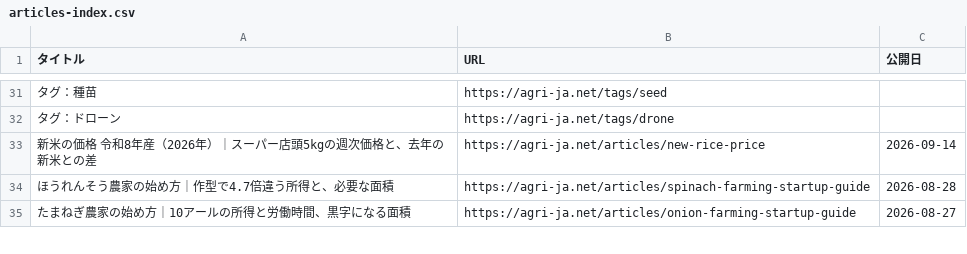
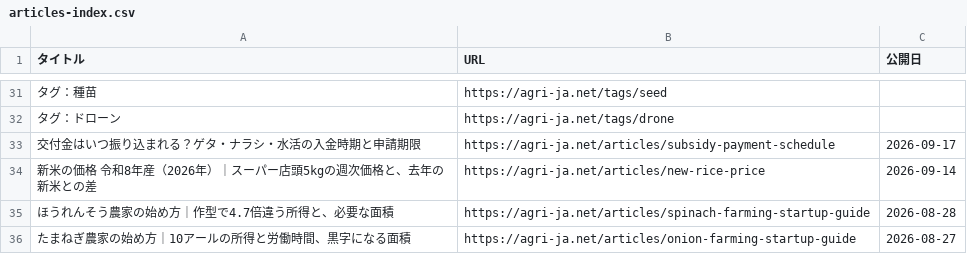
Before and after one commit to agrija2026-create/website, a CSV file: public/articles-index.csv, drawn as a sheet; only a part is shown, gaps mark what is left out.

```diff
--- a/public/articles-index.csv
+++ b/public/articles-index.csv
@@ -32,2 +32,3 @@
 タグ：ドローン,https://agri-ja.net/tags/drone,
+交付金はいつ振り込まれる？ゲタ・ナラシ・水活の入金時期と申請期限,https://agri-ja.net/articles/subsidy-payment-schedule,2026-09-17
 新米の価格 令和8年産（2026年）｜スーパー店頭5kgの週次価格と、去年の新米との差,https://agri-ja.net/articles/new-rice-price,2026-09-14
```
Also changed, not shown: 4 other files.
